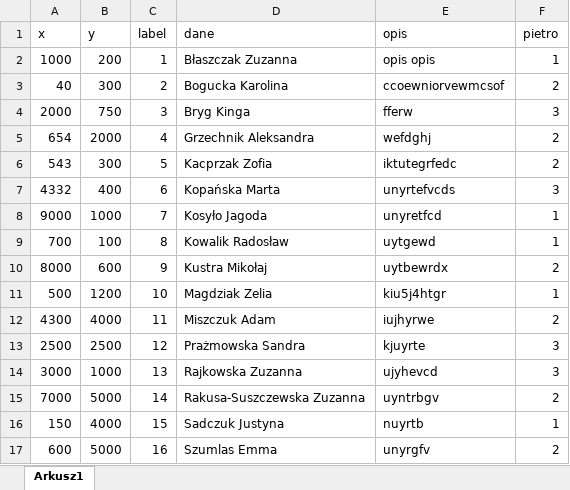
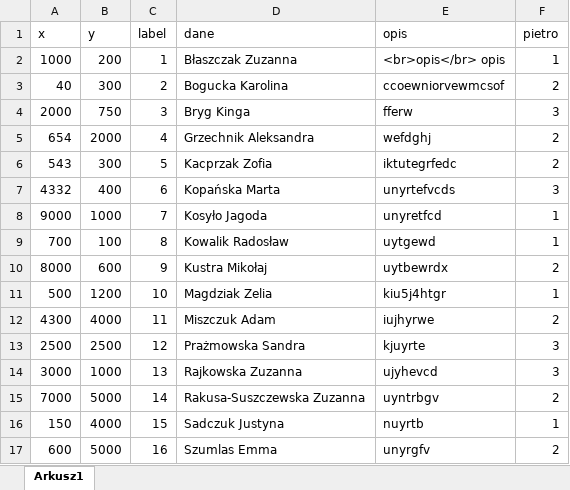
Before and after one commit to opowiadanielokalnosci/mapa, an Excel workbook: wspolrzedne.xlsx, sheet Arkusz1, drawn as a sheet; values as stored, in another font and other column widths than the file's, no borders; the diff names each change by its address in the sheet, - before the commit and + after, or states it on an @@ line.

Commit message:
Add files via upload

```diff
--- a/wspolrzedne.xlsx (sheet Arkusz1)
+++ b/wspolrzedne.xlsx (sheet Arkusz1)
-E2 (opis): opis opis
+E2 (opis): <br>opis</br> opis
```
